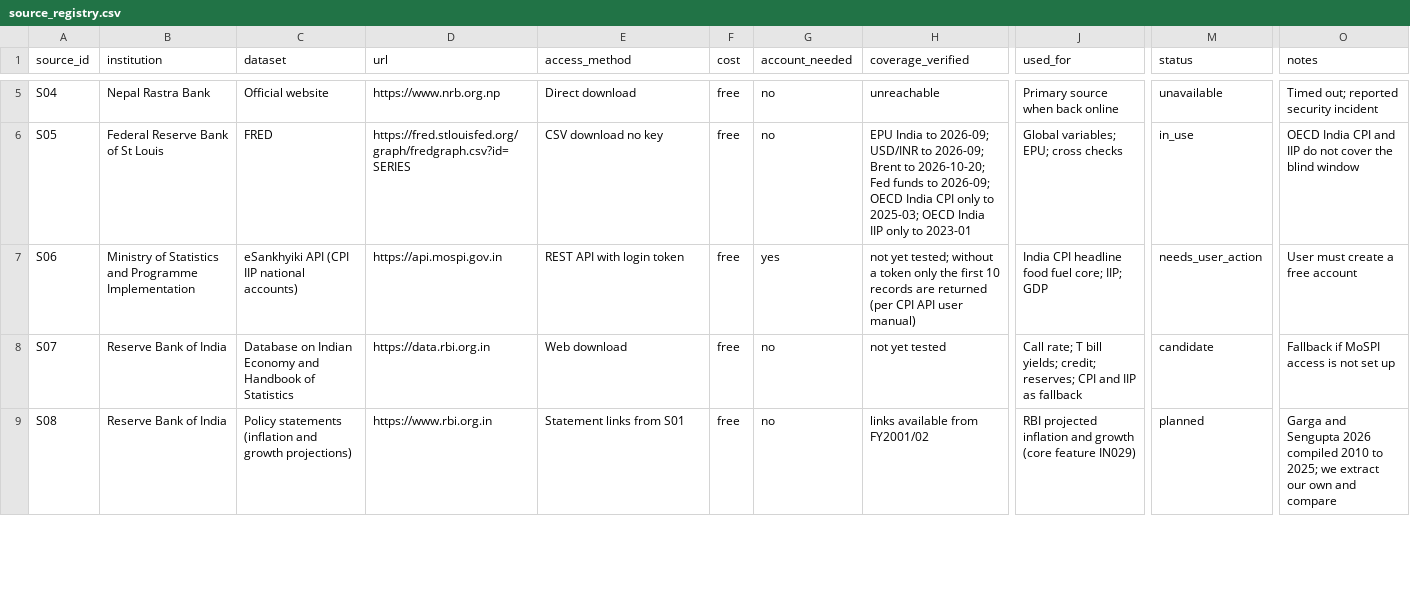
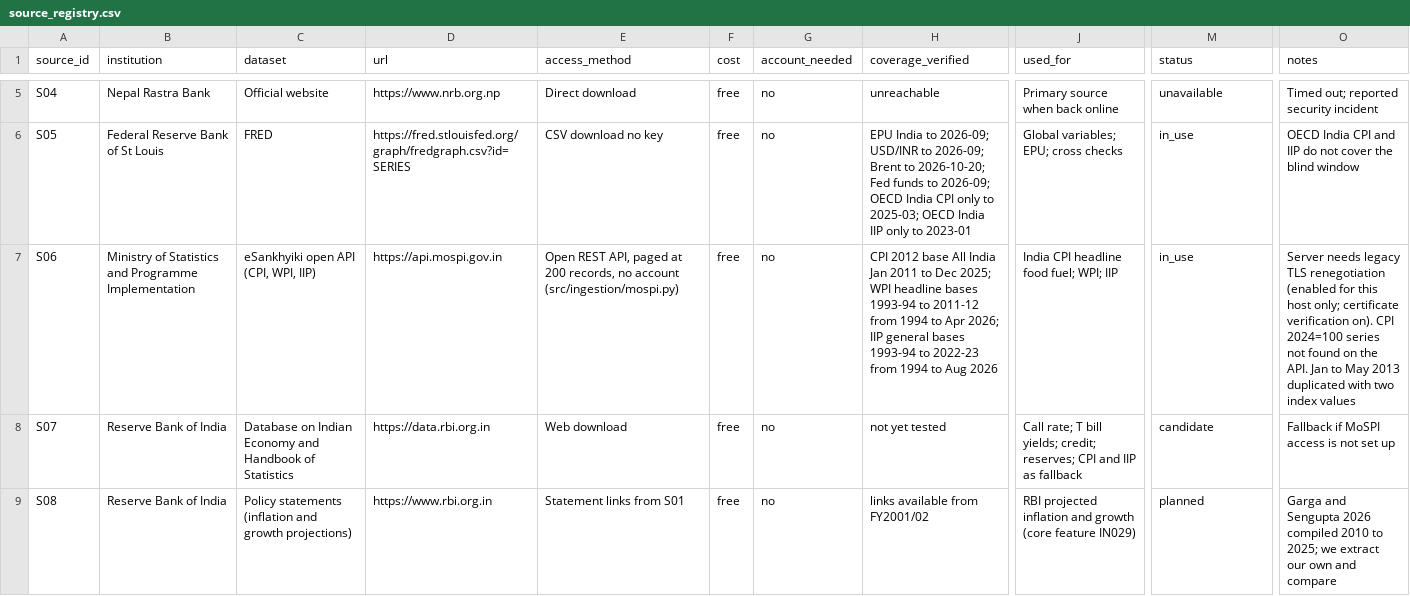
Before and after one commit to sakrit204-byte/interest_rate_cycle_prediction_for_india, a CSV file: data/source_registry/source_registry.csv, drawn as a sheet; only a part is shown, gaps mark what is left out; the diff names each change by its address in the sheet, - before the commit and + after, or states it on an @@ line.

```diff
--- a/data/source_registry/source_registry.csv
+++ b/data/source_registry/source_registry.csv
-C7 (dataset): eSankhyiki API (CPI IIP national accounts)
+C7 (dataset): eSankhyiki open API (CPI, WPI, IIP)
-E7 (access_method): REST API with login token
+E7 (access_method): Open REST API, paged at 200 records, no account (src/ingestion/mospi.py)
-G7 (account_needed): yes
+G7 (account_needed): no
-H7 (coverage_verified): not yet tested; without a token only the first 10 records are returned (per CPI API user manual)
+H7 (coverage_verified): CPI 2012 base All India Jan 2011 to Dec 2025; WPI headline bases 1993-94 to 2011-12 from 1994 to Apr 2026; IIP general bases 1993-94 to 2022-23 from 1994 to Aug 2026
-J7 (used_for): India CPI headline food fuel core; IIP; GDP
+J7 (used_for): India CPI headline food fuel; WPI; IIP
-M7 (status): needs_user_action
+M7 (status): in_use
-O7 (notes): User must create a free account
+O7 (notes): Server needs legacy TLS renegotiation (enabled for this host only; certificate verification on). CPI 2024=100 series not found on the API. Jan to May 2013 duplicated with two index values
```
Also changed, not shown: data/source_registry/variable_registry.csv, 8 other files.
